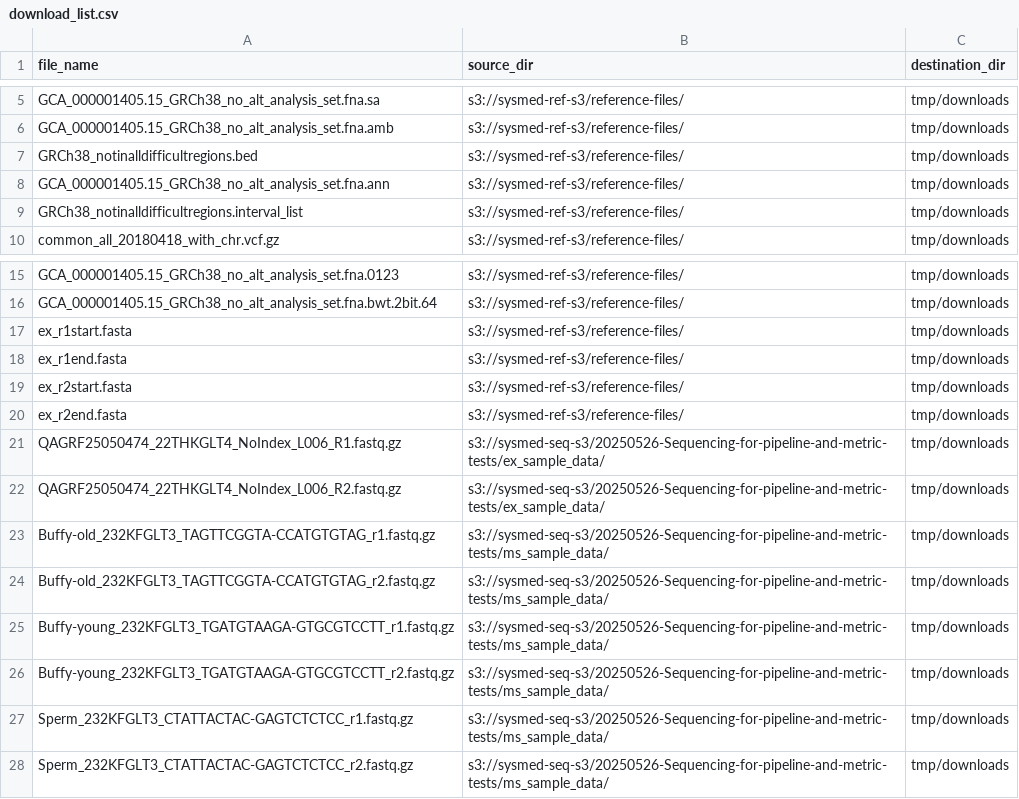
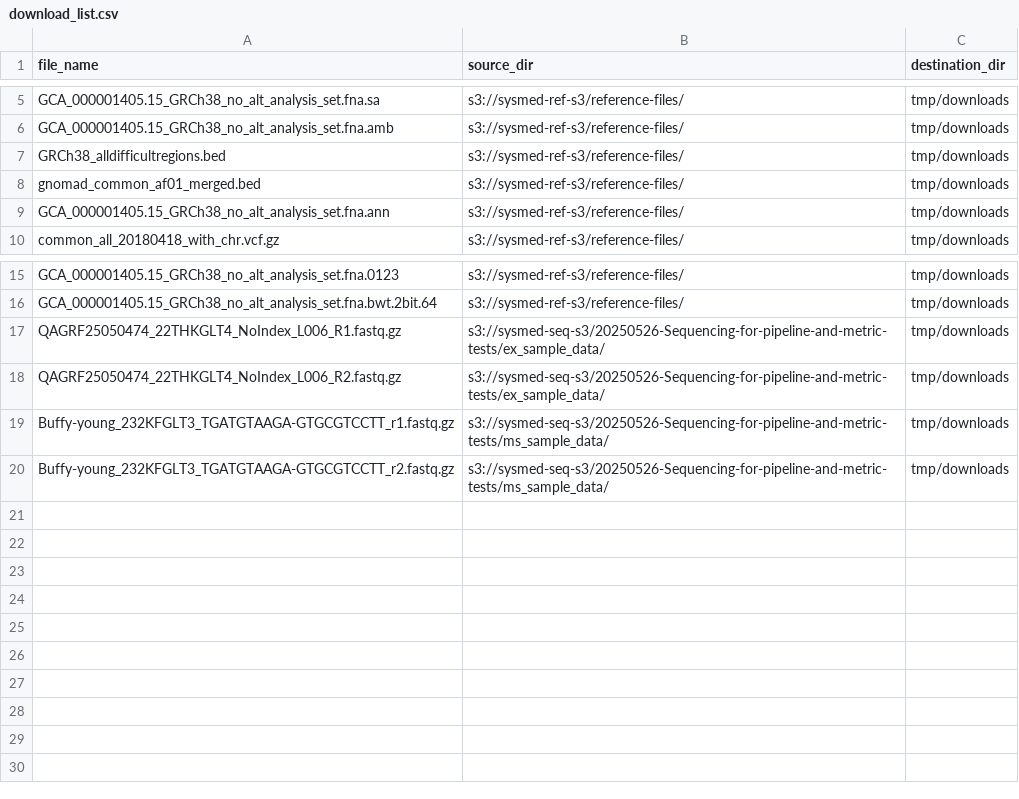
Before and after one commit to systematicmedicine/SomaticCODEC, a CSV file: config/download_list.csv, drawn as a sheet; only a part is shown, gaps mark what is left out.

```diff
--- a/config/download_list.csv
+++ b/config/download_list.csv
@@ -6,5 +6,5 @@ GCA_000001405.15_GRCh38_no_alt_analysis_set.fna.sa,s3://sysmed-ref-s3/reference-
 GCA_000001405.15_GRCh38_no_alt_analysis_set.fna.amb,s3://sysmed-ref-s3/reference-files/,tmp/downloads
-GRCh38_notinalldifficultregions.bed,s3://sysmed-ref-s3/reference-files/,tmp/downloads
+GRCh38_alldifficultregions.bed,s3://sysmed-ref-s3/reference-files/,tmp/downloads
+gnomad_common_af01_merged.bed,s3://sysmed-ref-s3/reference-files/,tmp/downloads
 GCA_000001405.15_GRCh38_no_alt_analysis_set.fna.ann,s3://sysmed-ref-s3/reference-files/,tmp/downloads
-GRCh38_notinalldifficultregions.interval_list,s3://sysmed-ref-s3/reference-files/,tmp/downloads
 common_all_20180418_with_chr.vcf.gz,s3://sysmed-ref-s3/reference-files/,tmp/downloads
@@ -16,13 +16,5 @@ GCA_000001405.15_GRCh38_no_alt_analysis_set.fna.0123,s3://sysmed-ref-s3/referenc
 GCA_000001405.15_GRCh38_no_alt_analysis_set.fna.bwt.2bit.64,s3://sysmed-ref-s3/reference-files/,tmp/downloads
-ex_r1start.fasta,s3://sysmed-ref-s3/reference-files/,tmp/downloads
-ex_r1end.fasta,s3://sysmed-ref-s3/reference-files/,tmp/downloads
-ex_r2start.fasta,s3://sysmed-ref-s3/reference-files/,tmp/downloads
-ex_r2end.fasta,s3://sysmed-ref-s3/reference-files/,tmp/downloads
 QAGRF25050474_22THKGLT4_NoIndex_L006_R1.fastq.gz,s3://sysmed-seq-s3/20250526-Sequencing-for-pipeline-and-metric-tests/ex_sample_data/,tmp/downloads
 QAGRF25050474_22THKGLT4_NoIndex_L006_R2.fastq.gz,s3://sysmed-seq-s3/20250526-Sequencing-for-pipeline-and-metric-tests/ex_sample_data/,tmp/downloads
-Buffy-old_232KFGLT3_TAGTTCGGTA-CCATGTGTAG_r1.fastq.gz,s3://sysmed-seq-s3/20250526-Sequencing-for-pipeline-and-metric-tests/ms_sample_data/,tmp/downloads
-Buffy-old_232KFGLT3_TAGTTCGGTA-CCATGTGTAG_r2.fastq.gz,s3://sysmed-seq-s3/20250526-Sequencing-for-pipeline-and-metric-tests/ms_sample_data/,tmp/downloads
 Buffy-young_232KFGLT3_TGATGTAAGA-GTGCGTCCTT_r1.fastq.gz,s3://sysmed-seq-s3/20250526-Sequencing-for-pipeline-and-metric-tests/ms_sample_data/,tmp/downloads
 Buffy-young_232KFGLT3_TGATGTAAGA-GTGCGTCCTT_r2.fastq.gz,s3://sysmed-seq-s3/20250526-Sequencing-for-pipeline-and-metric-tests/ms_sample_data/,tmp/downloads
-Sperm_232KFGLT3_CTATTACTAC-GAGTCTCTCC_r1.fastq.gz,s3://sysmed-seq-s3/20250526-Sequencing-for-pipeline-and-metric-tests/ms_sample_data/,tmp/downloads
-Sperm_232KFGLT3_CTATTACTAC-GAGTCTCTCC_r2.fastq.gz,s3://sysmed-seq-s3/20250526-Sequencing-for-pipeline-and-metric-tests/ms_sample_data/,tmp/downloads
```
Also changed, not shown: 8 other files.
